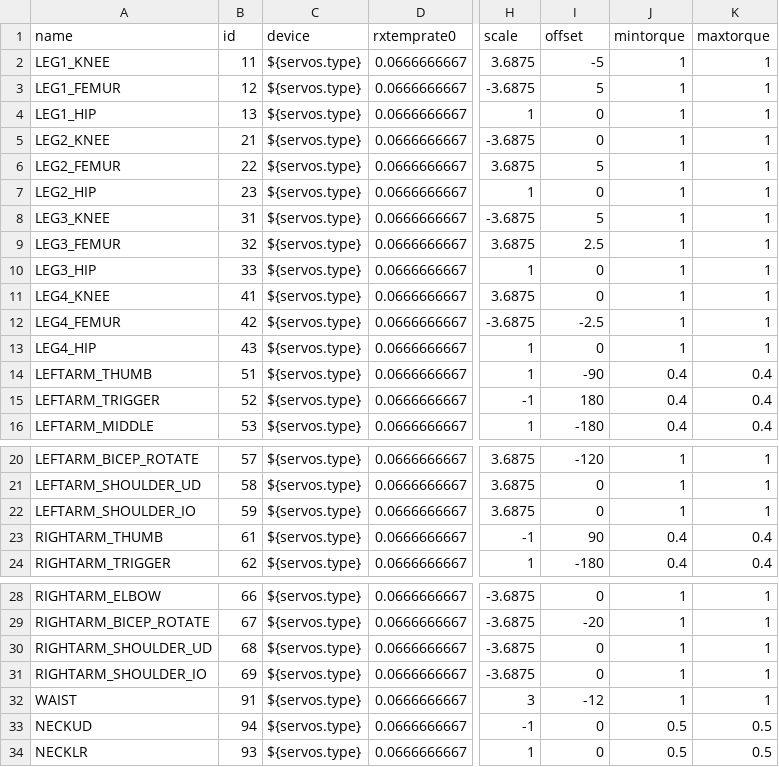
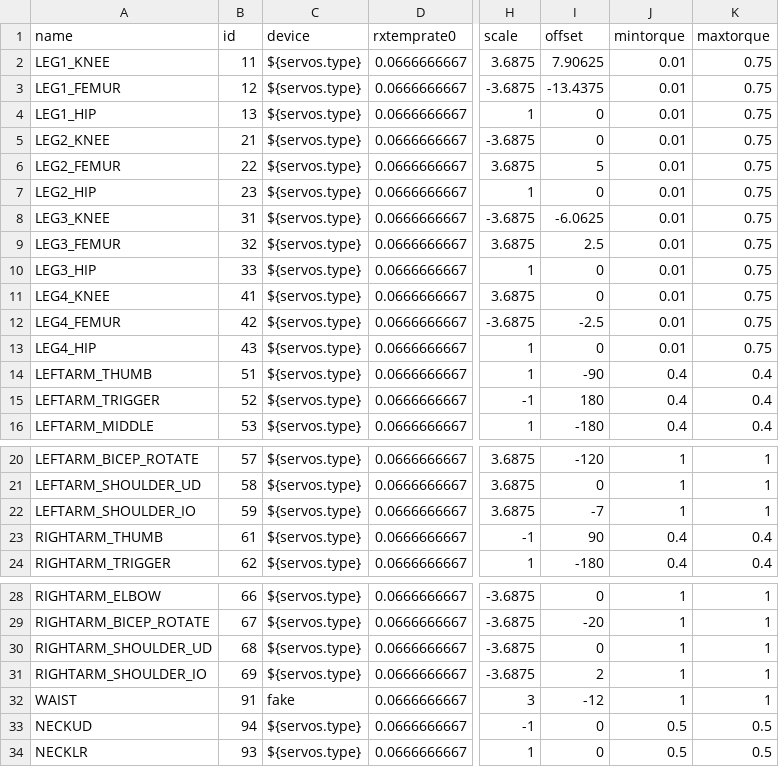
Before and after one commit to wmacevoy/grit, a CSV file: setup/servomap.csv, drawn as a sheet; only a part is shown, gaps mark what is left out; the diff names each change by its address in the sheet, - before the commit and + after, or states it on an @@ line.

```diff
--- a/setup/servomap.csv
+++ b/setup/servomap.csv
-I2 (offset): -5
+I2 (offset): 7.90625
-J2:J13 (mintorque): 1
+J2:J13 (mintorque): 0.01
-K2:K13 (maxtorque): 1
+K2:K13 (maxtorque): 0.75
-I3 (offset): 5
+I3 (offset): -13.4375
-I8 (offset): 5
+I8 (offset): -6.0625
-I22 (offset): 0
+I22 (offset): -7
-I31 (offset): 0
+I31 (offset): 2
-C32 (device): ${servos.type}
+C32 (device): fake
```
Also changed, not shown: setup/config.csv, 1 other file.
